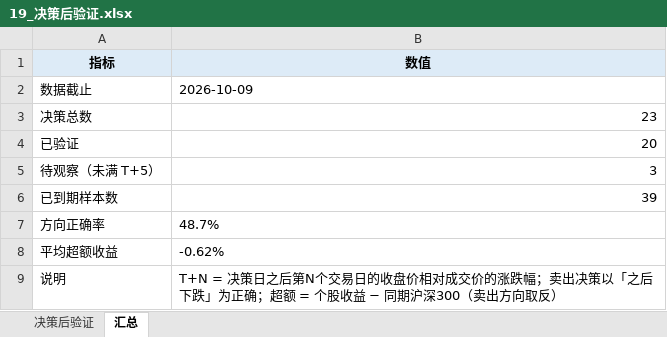
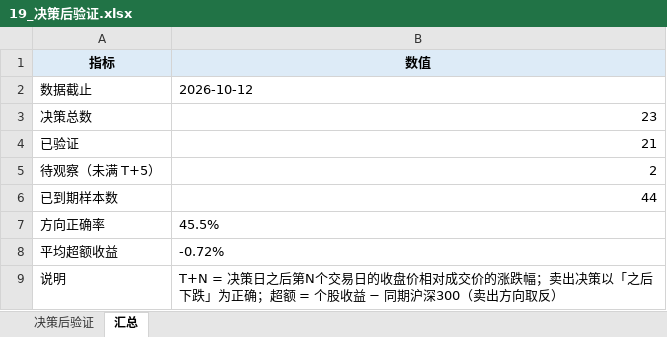
Before and after one commit to Albertdev12/pbl-workflow, an Excel workbook: outputs/19_决策后验证.xlsx, sheet 汇总, drawn as a sheet; values as stored, in another font and other column widths than the file's, no borders; the diff names each change by its address in the sheet, - before the commit and + after, or states it on an @@ line.

```diff
--- a/outputs/19_决策后验证.xlsx (sheet 汇总)
+++ b/outputs/19_决策后验证.xlsx (sheet 汇总)
-B2 (数值): 2026-10-09
+B2 (数值): 2026-10-12
-B4 (数值): 20
+B4 (数值): 21
-B5 (数值): 3
+B5 (数值): 2
-B6 (数值): 39
+B6 (数值): 44
-B7 (数值): 48.7%
+B7 (数值): 45.5%
-B8 (数值): -0.62%
+B8 (数值): -0.72%
```
Also changed, not shown: sheet 决策后验证, 30 other files.
